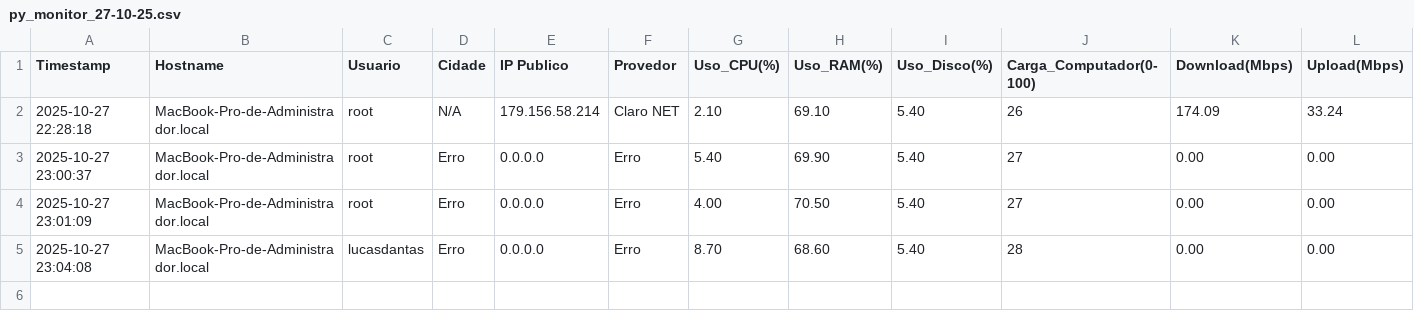
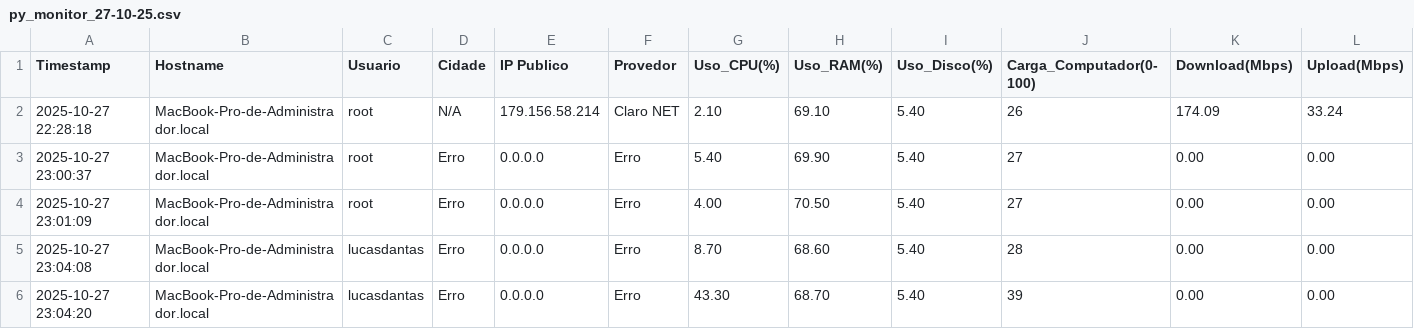
Before and after one commit to lucasldantas/pymonitor, a CSV file: py_monitor_27-10-25.csv, drawn as a sheet; only a part is shown; rows hold the shown columns only; the diff names each change by its address in the sheet, - before the commit and + after, or states it on an @@ line.

Commit message:
📊 Monitoramento: MacBook-Pro-de-Administrador.local (2025-10-27 23:04)

```diff
--- a/py_monitor_27-10-25.csv
+++ b/py_monitor_27-10-25.csv
+row 6: 2025-10-27 23:04:20 | MacBook-Pro-de-Administrador.local | lucasdantas | Erro | 0.0.0.0 | Erro | 43.30 | 68.70 | 5.40 | 39 | 0.00 | 0.00
```
